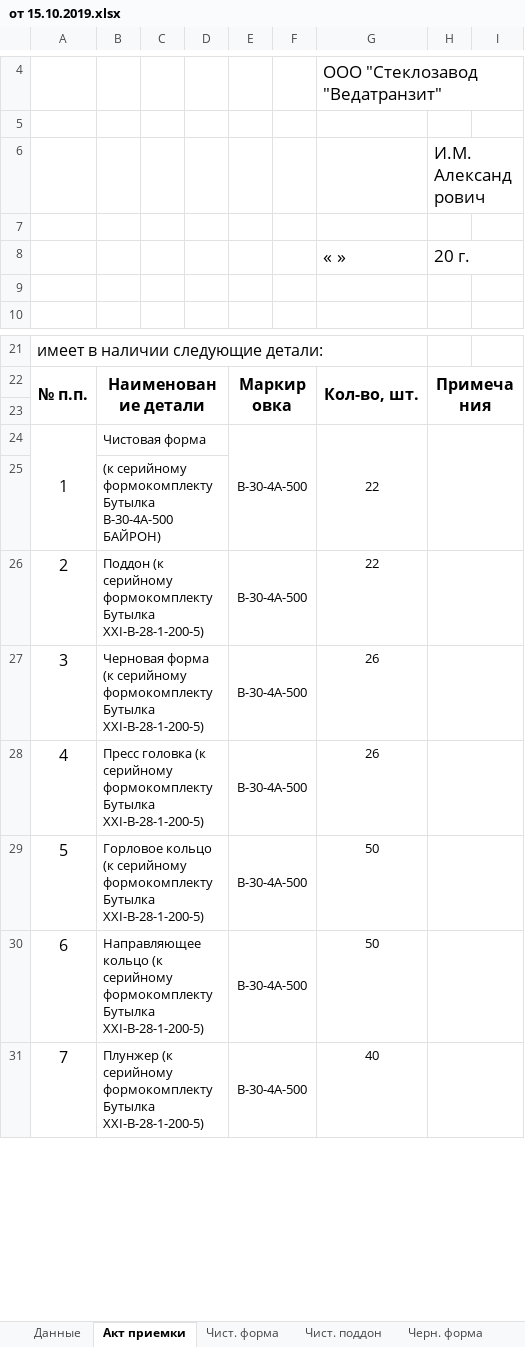
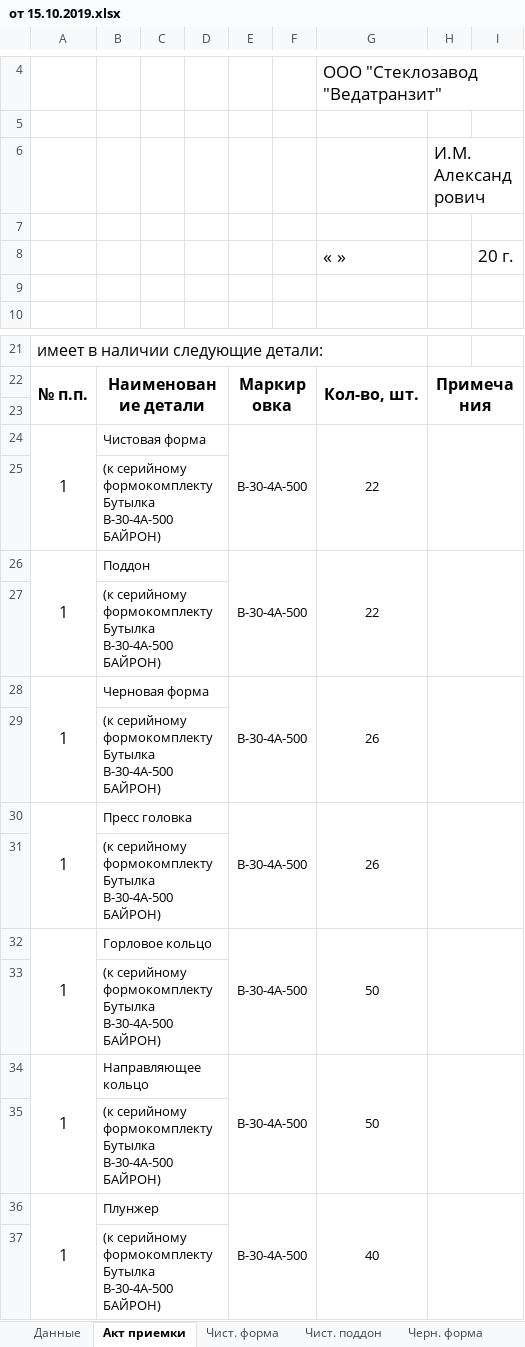
Before and after one commit to AliaksandrHaurylenka/vedatranzit, an Excel workbook: Участок ремонта форм/Формокомплекты/Карты замеров/Бутылка/XXI-B-30-4A-500 (Байрон)/от 15.10.2019.xlsx, sheet Акт приемки, drawn as a sheet; only a part is shown, gaps mark what is left out; values as stored, in another font and other column widths than the file's, no borders; removed rows and columns are numbered as before the commit, all else as after; the diff covers the shown part only; the diff names each change by its address in the sheet, - before the commit and + after, or states it on an @@ line.

```diff
--- a/Участок ремонта форм/Формокомплекты/Карты замеров/Бутылка/XXI-B-30-4A-500 (Байрон)/от 15.10.2019.xlsx (sheet Акт приемки)
+++ b/Участок ремонта форм/Формокомплекты/Карты замеров/Бутылка/XXI-B-30-4A-500 (Байрон)/от 15.10.2019.xlsx (sheet Акт приемки)
-row 8:  |  |  |  |  |  | « » | 20 г.
+row 8:  |  |  |  |  |  | « » |  | 20 г.
-A26: 2
+A26: 1
+A26:A27 merged
-B26: Поддон (к серийному формокомплекту Бутылка ХХI-В-28-1-200-5)
+B26: Поддон
+G26:G27 merged
+row 27:  | (к серийному формокомплекту Бутылка В-30-4А-500 БАЙРОН)
-A28: 3
+A28: 1
+A28:A29 merged
-B28: Черновая форма (к серийному формокомплекту Бутылка ХХI-В-28-1-200-5)
+B28: Черновая форма
+G28:G29 merged
+row 29:  | (к серийному формокомплекту Бутылка В-30-4А-500 БАЙРОН)
-A30: 4
+A30: 1
+A30:A31 merged
-B30: Пресс головка (к серийному формокомплекту Бутылка ХХI-В-28-1-200-5)
+B30: Пресс головка
+G30:G31 merged
+row 31:  | (к серийному формокомплекту Бутылка В-30-4А-500 БАЙРОН)
-A32: 5
+A32: 1
+A32:A33 merged
-B32: Горловое кольцо (к серийному формокомплекту Бутылка ХХI-В-28-1-200-5)
+B32: Горловое кольцо
+G32:G33 merged
+row 33:  | (к серийному формокомплекту Бутылка В-30-4А-500 БАЙРОН)
-A34: 6
+A34: 1
+A34:A35 merged
-B34: Направляющее кольцо (к серийному формокомплекту Бутылка ХХI-В-28-1-200-5)
+B34: Направляющее кольцо
+G34:G35 merged
+row 35:  | (к серийному формокомплекту Бутылка В-30-4А-500 БАЙРОН)
-A36: 7
+A36: 1
+A36:A37 merged
-B36: Плунжер (к серийному формокомплекту Бутылка ХХI-В-28-1-200-5)
+B36: Плунжер
+G36:G37 merged
+row 37:  | (к серийному формокомплекту Бутылка В-30-4А-500 БАЙРОН)
```
Also changed, not shown: 6 added rows, 1 removed row, 8 edited cells and merged cells elsewhere in this sheet, sheet Чист. форма, sheet Дут. головка, sheet Черн. форма, formulas that keep their value, Участок ремонта форм/Документация/Табель/ТАБЕЛЬ Участок ремонта форм 2019 год Гавриленко.xlsx, Участок ремонта форм/Формокомплекты/Карты замеров/Шапка.xlsx, 21 other files.
